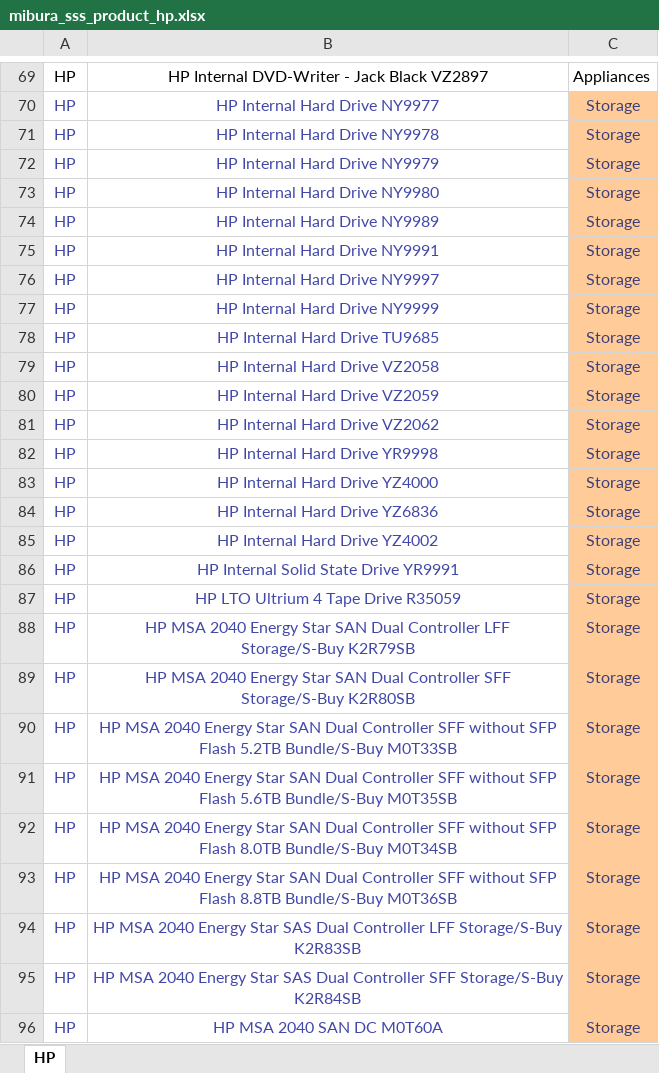
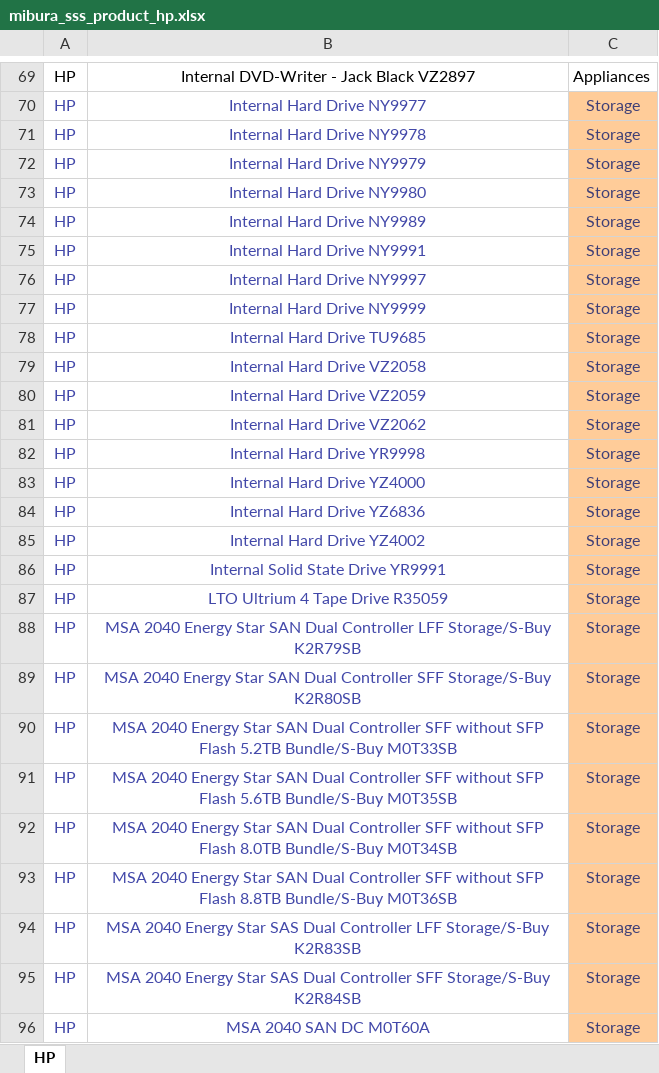
Before and after one commit to miburainc/mibura.com, an Excel workbook: scripts/files/products/mibura_sss_product_hp.xlsx, sheet HP, drawn as a sheet; only a part is shown, gaps mark what is left out; values as stored, in another font and other column widths than the file's, no borders; the diff covers the shown part only; the diff names each change by its address in the sheet, - before the commit and + after, or states it on an @@ line.

```diff
--- a/scripts/files/products/mibura_sss_product_hp.xlsx (sheet HP)
+++ b/scripts/files/products/mibura_sss_product_hp.xlsx (sheet HP)
-B69: HP Internal DVD-Writer - Jack Black VZ2897
+B69: Internal DVD-Writer - Jack Black VZ2897
-B70: HP Internal Hard Drive NY9977
+B70: Internal Hard Drive NY9977
-B71: HP Internal Hard Drive NY9978
+B71: Internal Hard Drive NY9978
-B72: HP Internal Hard Drive NY9979
+B72: Internal Hard Drive NY9979
-B73: HP Internal Hard Drive NY9980
+B73: Internal Hard Drive NY9980
-B74: HP Internal Hard Drive NY9989
+B74: Internal Hard Drive NY9989
-B75: HP Internal Hard Drive NY9991
+B75: Internal Hard Drive NY9991
-B76: HP Internal Hard Drive NY9997
+B76: Internal Hard Drive NY9997
-B77: HP Internal Hard Drive NY9999
+B77: Internal Hard Drive NY9999
-B78: HP Internal Hard Drive TU9685
+B78: Internal Hard Drive TU9685
-B79: HP Internal Hard Drive VZ2058
+B79: Internal Hard Drive VZ2058
-B80: HP Internal Hard Drive VZ2059
+B80: Internal Hard Drive VZ2059
-B81: HP Internal Hard Drive VZ2062
+B81: Internal Hard Drive VZ2062
-B82: HP Internal Hard Drive YR9998
+B82: Internal Hard Drive YR9998
-B83: HP Internal Hard Drive YZ4000
+B83: Internal Hard Drive YZ4000
-B84: HP Internal Hard Drive YZ6836
+B84: Internal Hard Drive YZ6836
-B85: HP Internal Hard Drive YZ4002
+B85: Internal Hard Drive YZ4002
-B86: HP Internal Solid State Drive YR9991
+B86: Internal Solid State Drive YR9991
-B87: HP LTO Ultrium 4 Tape Drive R35059
+B87: LTO Ultrium 4 Tape Drive R35059
-B88: HP MSA 2040…
+B88: MSA 2040…
-B89: HP MSA 2040…
+B89: MSA 2040…
-B90: HP MSA 2040…
+B90: MSA 2040…
-B91: HP MSA 2040…
+B91: MSA 2040…
-B92: HP MSA 2040…
+B92: MSA 2040…
-B93: HP MSA 2040…
+B93: MSA 2040…
-B94: HP MSA 2040…
+B94: MSA 2040…
-B95: HP MSA 2040…
+B95: MSA 2040…
-B96: HP MSA 2040 SAN DC M0T60A
+B96: MSA 2040 SAN DC M0T60A
```
Also changed, not shown: 131 edited cells elsewhere in this sheet, 24 other files.
